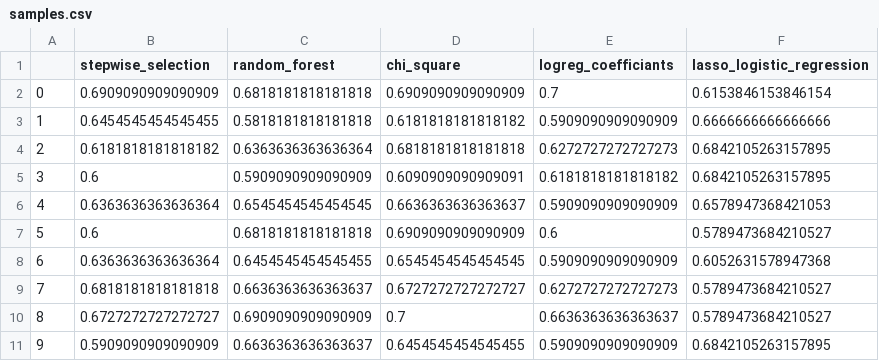
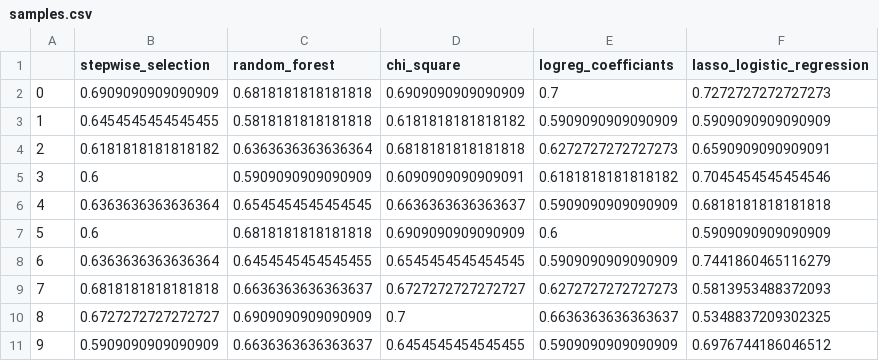
Before and after one commit to sandybei/Applied_Data_Science, a CSV file: data/samples.csv, drawn as a sheet.

```diff
--- a/data/samples.csv
+++ b/data/samples.csv
@@ -1,11 +1,11 @@
 ,stepwise_selection,random_forest,chi_square,logreg_coefficiants,lasso_logistic_regression
-0,0.6909090909090909,0.6818181818181818,0.6909090909090909,0.7,0.6153846153846154
-1,0.6454545454545455,0.5818181818181818,0.6181818181818182,0.5909090909090909,0.6666666666666666
-2,0.6181818181818182,0.6363636363636364,0.6818181818181818,0.6272727272727273,0.6842105263157895
-3,0.6,0.5909090909090909,0.6090909090909091,0.6181818181818182,0.6842105263157895
-4,0.6363636363636364,0.6545454545454545,0.6636363636363637,0.5909090909090909,0.6578947368421053
-5,0.6,0.6818181818181818,0.6909090909090909,0.6,0.5789473684210527
-6,0.6363636363636364,0.6454545454545455,0.6545454545454545,0.5909090909090909,0.6052631578947368
-7,0.6818181818181818,0.6636363636363637,0.6727272727272727,0.6272727272727273,0.5789473684210527
-8,0.6727272727272727,0.6909090909090909,0.7,0.6636363636363637,0.5789473684210527
-9,0.5909090909090909,0.6636363636363637,0.6454545454545455,0.5909090909090909,0.6842105263157895
+0,0.6909090909090909,0.6818181818181818,0.6909090909090909,0.7,0.7272727272727273
+1,0.6454545454545455,0.5818181818181818,0.6181818181818182,0.5909090909090909,0.5909090909090909
+2,0.6181818181818182,0.6363636363636364,0.6818181818181818,0.6272727272727273,0.6590909090909091
+3,0.6,0.5909090909090909,0.6090909090909091,0.6181818181818182,0.7045454545454546
+4,0.6363636363636364,0.6545454545454545,0.6636363636363637,0.5909090909090909,0.6818181818181818
+5,0.6,0.6818181818181818,0.6909090909090909,0.6,0.5909090909090909
+6,0.6363636363636364,0.6454545454545455,0.6545454545454545,0.5909090909090909,0.7441860465116279
+7,0.6818181818181818,0.6636363636363637,0.6727272727272727,0.6272727272727273,0.5813953488372093
+8,0.6727272727272727,0.6909090909090909,0.7,0.6636363636363637,0.5348837209302325
+9,0.5909090909090909,0.6636363636363637,0.6454545454545455,0.5909090909090909,0.6976744186046512
```
Also changed, not shown: data/scaled_data.csv, 4 other files.
